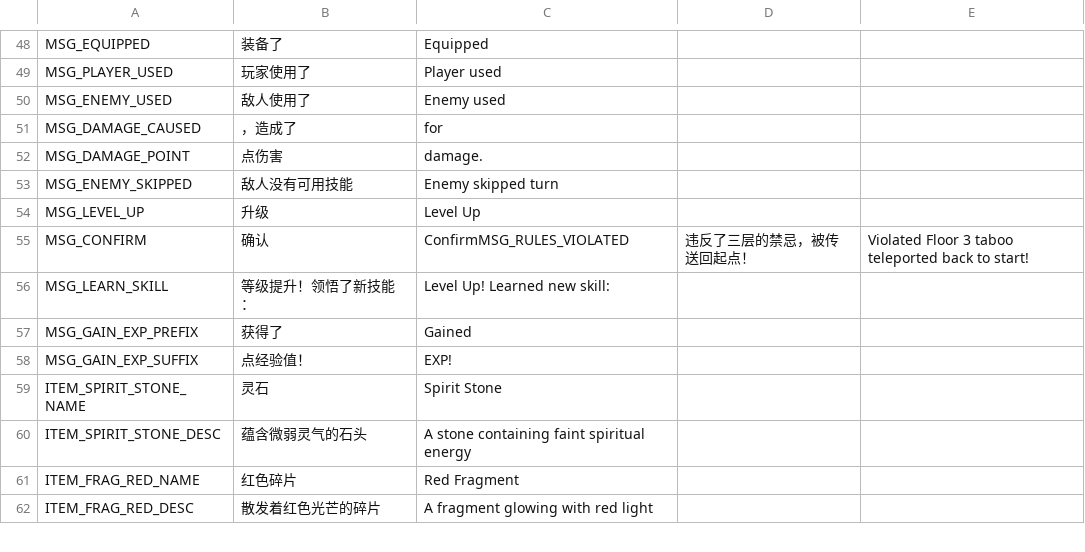
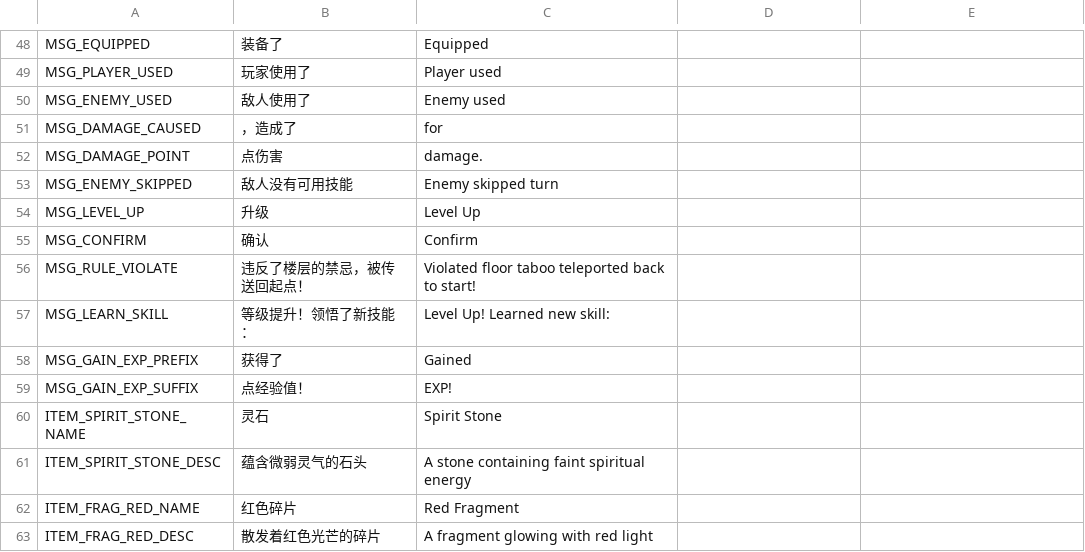
Before and after one commit to yifan-lee/ATB_Tower_Climber, a CSV file: locale/texts.csv, drawn as a sheet; only a part is shown, gaps mark what is left out.

```diff
--- a/locale/texts.csv
+++ b/locale/texts.csv
@@ -54,3 +54,4 @@ MSG_ENEMY_SKIPPED,敌人没有可用技能,"Enemy skipped turn"
 MSG_LEVEL_UP,升级,Level Up
-MSG_CONFIRM,确认,ConfirmMSG_RULES_VIOLATED,违反了三层的禁忌，被传送回起点！,Violated Floor 3 taboo teleported back to start!
+MSG_CONFIRM,确认,Confirm
+MSG_RULE_VIOLATE,违反了楼层的禁忌，被传送回起点！,Violated floor  taboo teleported back to start!
 MSG_LEARN_SKILL,等级提升！领悟了新技能：,Level Up! Learned new skill:
```
Also changed, not shown: 3 other files.
